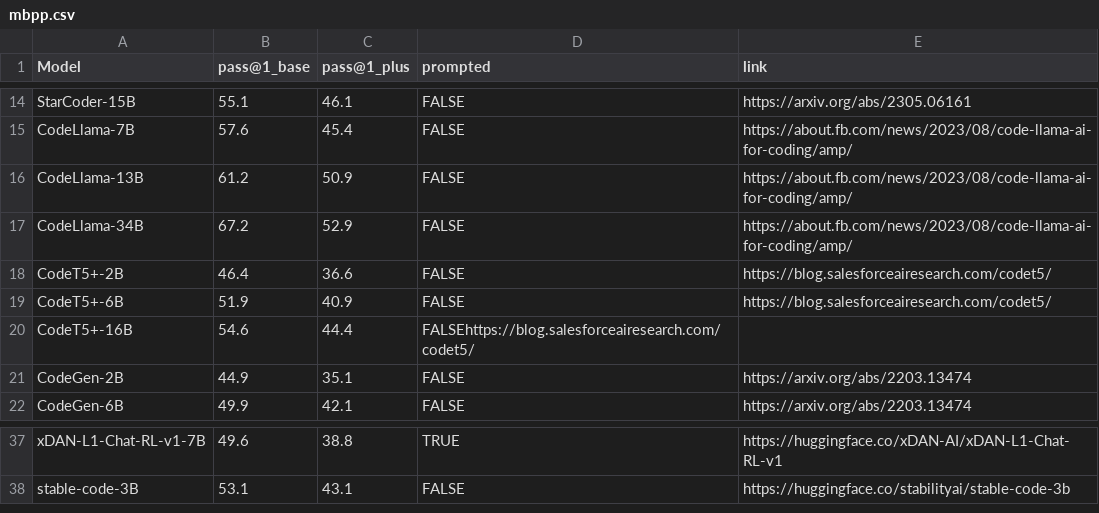
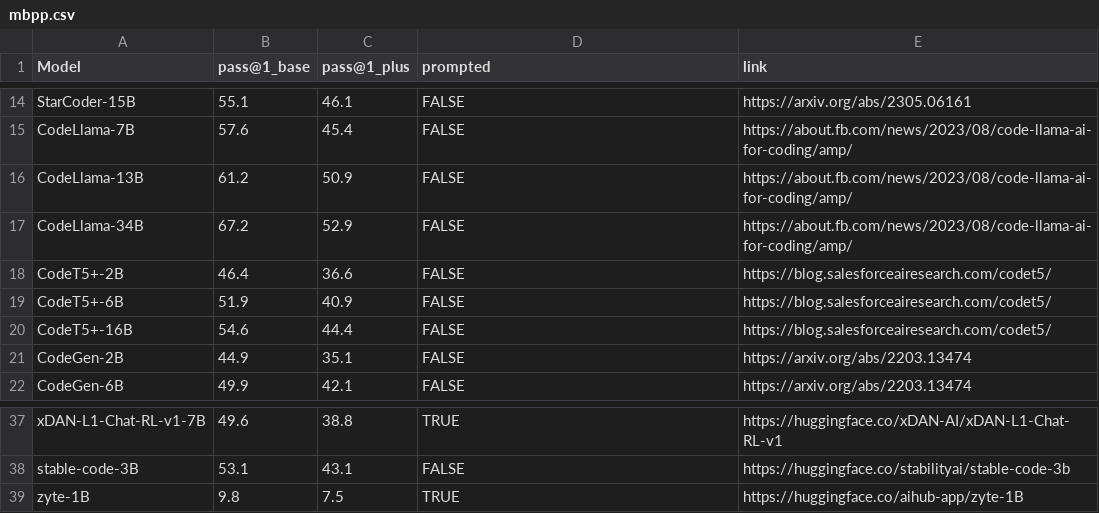
Before and after one commit to evalplus/evalplus.github.io, a CSV file: mbpp.csv, drawn as a sheet; only a part is shown, gaps mark what is left out.

Commit message:
add zyte

```diff
--- a/mbpp.csv
+++ b/mbpp.csv
@@ -19,3 +19,3 @@ CodeT5+-2B,46.4,36.6,FALSE,https://blog.salesforceairesearch.com/codet5/
 CodeT5+-6B,51.9,40.9,FALSE,https://blog.salesforceairesearch.com/codet5/
-CodeT5+-16B,54.6,44.4,FALSEhttps://blog.salesforceairesearch.com/codet5/
+CodeT5+-16B,54.6,44.4,FALSE,https://blog.salesforceairesearch.com/codet5/
 CodeGen-2B,44.9,35.1,FALSE,https://arxiv.org/abs/2203.13474
@@ -38 +38,2 @@ xDAN-L1-Chat-RL-v1-7B,49.6,38.8,TRUE,https://huggingface.co/xDAN-AI/xDAN-L1-Chat
 stable-code-3B,53.1,43.1,FALSE,https://huggingface.co/stabilityai/stable-code-3b
+zyte-1B,9.8,7.5,TRUE,https://huggingface.co/aihub-app/zyte-1B
```
Also changed, not shown: humaneval.csv.
